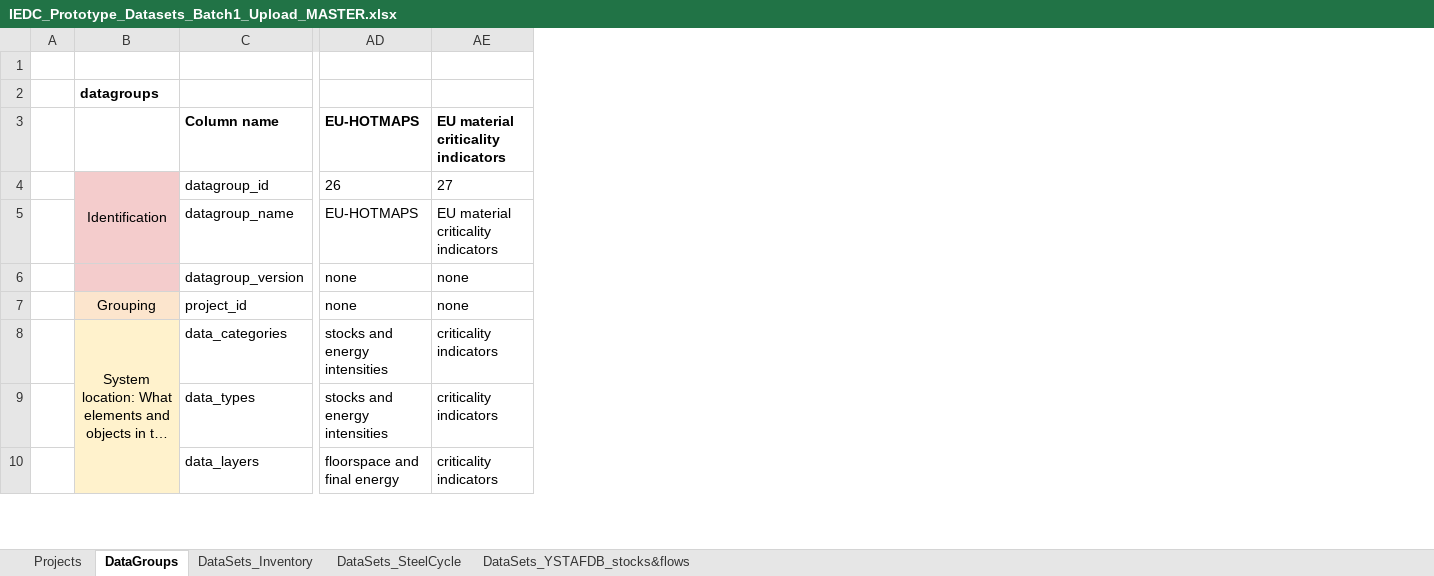
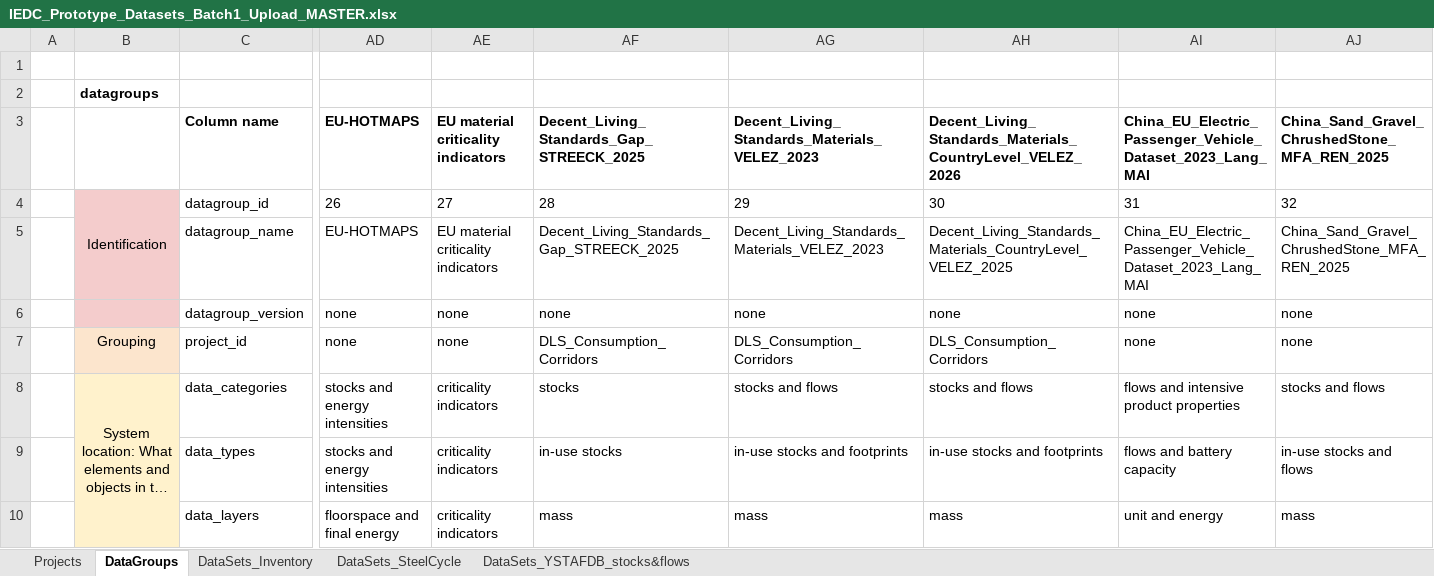
Before and after one commit to IndEcol/IE_data_commons, an Excel workbook: IEDC_content_fill/IEDC_Prototype_Datasets_Batch1_Upload_MASTER.xlsx, sheet DataGroups, drawn as a sheet; only a part is shown, gaps mark what is left out; long unchanged cells end in …; values as stored, in another font and other column widths than the file's, no borders; the diff covers the shown part only; the diff names each change by its address in the sheet, - before the commit and + after, or states it on an @@ line.

Commit message:
Larger January 2026 update of 26 datasets and the lookup tables.

```diff
--- a/IEDC_content_fill/IEDC_Prototype_Datasets_Batch1_Upload_MASTER.xlsx (sheet DataGroups)
+++ b/IEDC_content_fill/IEDC_Prototype_Datasets_Batch1_Upload_MASTER.xlsx (sheet DataGroups)
+column AF, rows 3-10: Decent_Living_Standards_Gap_STREECK_2025 | 28 | Decent_Living_Standards_Gap_STREECK_2025 | none | DLS_Consumption_Corridors | stocks | in-use stocks | mass
+column AG, rows 3-10: Decent_Living_Standards_Materials_VELEZ_2023 | 29 | Decent_Living_Standards_Materials_VELEZ_2023 | none | DLS_Consumption_Corridors | stocks and flows | in-use stocks and footprints | mass
+column AH, rows 3-10: Decent_Living_Standards_Materials_CountryLevel_VELEZ_2026 | 30 | Decent_Living_Standards_Materials_CountryLevel_VELEZ_2025 | none | DLS_Consumption_Corridors | stocks and flows | in-use stocks and footprints | mass
+column AI, rows 3-10: China_EU_Electric_Passenger_Vehicle_Dataset_2023_Lang_MAI | 31 | China_EU_Electric_Passenger_Vehicle_Dataset_2023_Lang_MAI | none | none | flows and intensive product properties | flows and battery capacity | unit and energy
+column AJ, rows 3-10: China_Sand_Gravel_ChrushedStone_MFA_REN_2025 | 32 | China_Sand_Gravel_ChrushedStone_MFA_REN_2025 | none | none | stocks and flows | in-use stocks and flows | mass
```
Also changed, not shown: 5 edited cells elsewhere in this sheet, sheet DataSets_Inventory, sheet Projects, 11 other files.
